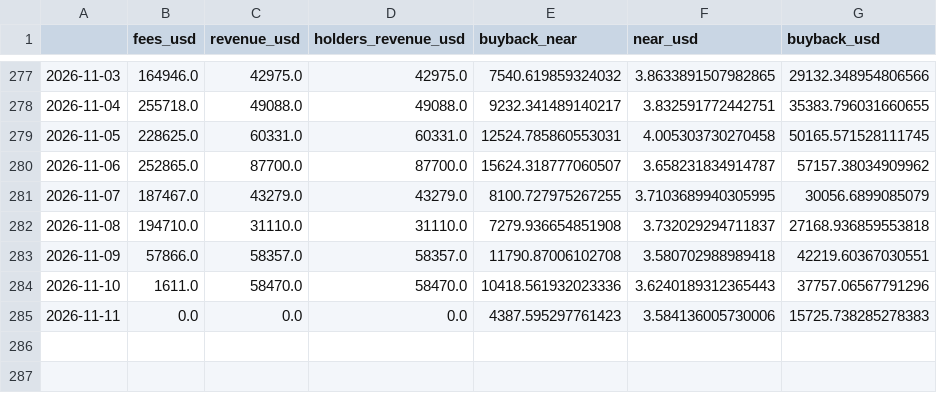
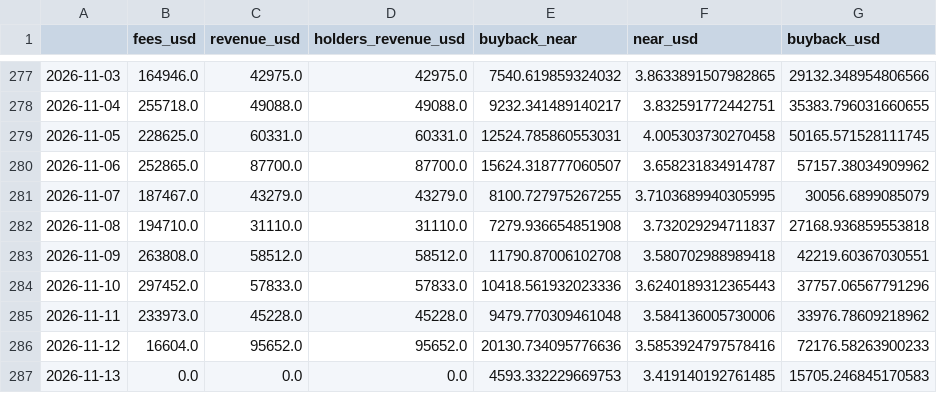
Before and after one commit to Wilivms/near-revenue-audit, a CSV file: data/processed/ledger_daily.csv, drawn as a sheet; only a part is shown, gaps mark what is left out.

```diff
--- a/data/processed/ledger_daily.csv
+++ b/data/processed/ledger_daily.csv
@@ -282,4 +282,6 @@
 2026-11-08,194710.0,31110.0,31110.0,7279.936654851908,3.732029294711837,27168.936859553818
-2026-11-09,57866.0,58357.0,58357.0,11790.87006102708,3.580702988989418,42219.60367030551
-2026-11-10,1611.0,58470.0,58470.0,10418.561932023336,3.6240189312365443,37757.06567791296
-2026-11-11,0.0,0.0,0.0,4387.595297761423,3.584136005730006,15725.738285278383
+2026-11-09,263808.0,58512.0,58512.0,11790.87006102708,3.580702988989418,42219.60367030551
+2026-11-10,297452.0,57833.0,57833.0,10418.561932023336,3.6240189312365443,37757.06567791296
+2026-11-11,233973.0,45228.0,45228.0,9479.770309461048,3.584136005730006,33976.78609218962
+2026-11-12,16604.0,95652.0,95652.0,20130.734095776636,3.5853924797578416,72176.58263900233
+2026-11-13,0.0,0.0,0.0,4593.332229669753,3.419140192761485,15705.246845170583
```
Also changed, not shown: data/processed/montecarlo_backtest_origins.csv, data/processed/montecarlo_paths_all.csv, 50 other files.
